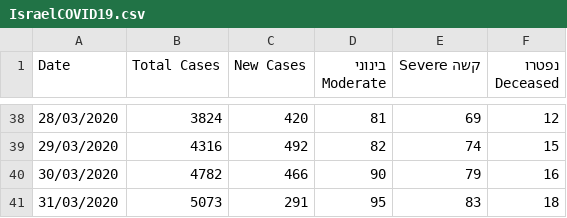
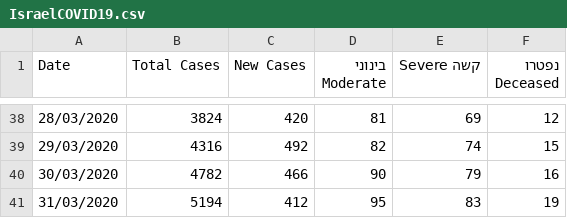
Before and after one commit to idandrd/israel-covid19-data, a CSV file: IsraelCOVID19.csv, drawn as a sheet; only a part is shown, gaps mark what is left out.

Commit message:
Update IsraelCOVID19.csv

```diff
--- a/IsraelCOVID19.csv
+++ b/IsraelCOVID19.csv
@@ -40,2 +40,2 @@
 30/03/2020,4782,466,90,79,16
-31/03/2020,5073,291,95,83,18
+31/03/2020,5194,412,95,83,19
```
